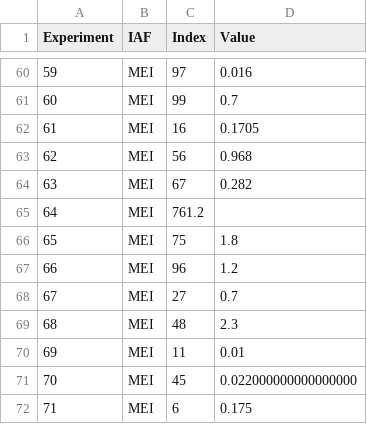
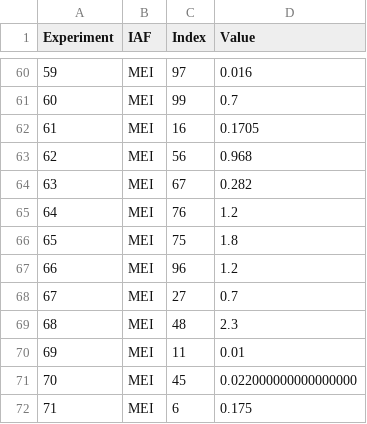
Before and after one commit to noah7597/D3-Visualization, a CSV file: MEI.csv, drawn as a sheet; only a part is shown, gaps mark what is left out.

Commit message:
Update MEI.csv

```diff
--- a/MEI.csv
+++ b/MEI.csv
@@ -64,3 +64,3 @@ Experiment,IAF,Index,Value
 63,MEI,67,0.282
-64,MEI,761.2
+64,MEI,76,1.2
 65,MEI,75,1.8
```
